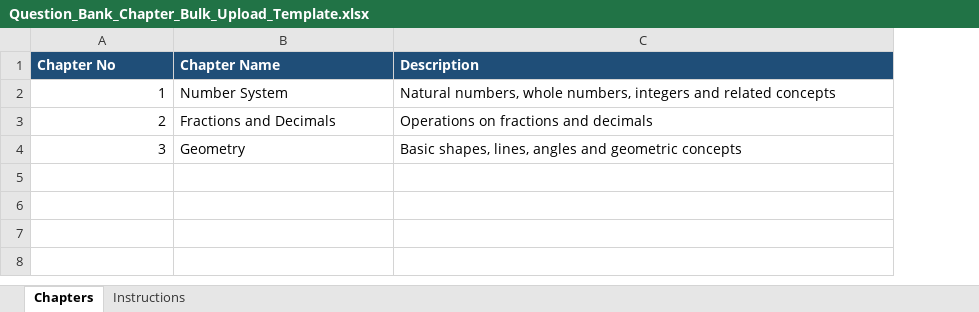
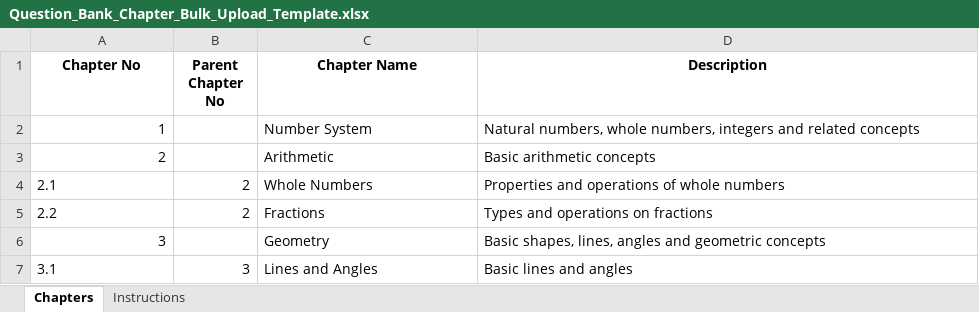
Before and after one commit to swarup-digitech/SwarupSir-Knowledge-Hub, an Excel workbook: Question_Bank_Chapter_Bulk_Upload_Template.xlsx, sheet Chapters, drawn as a sheet; values as stored, in another font and other column widths than the file's, no borders; addresses are those after the commit; the diff names each change by its address in the sheet, - before the commit and + after, or states it on an @@ line.

```diff
--- a/Question_Bank_Chapter_Bulk_Upload_Template.xlsx (sheet Chapters)
+++ b/Question_Bank_Chapter_Bulk_Upload_Template.xlsx (sheet Chapters)
+column B (Parent Chapter No), empty
@@ A1 fill: #1F4E78 → none, text colour: #FFFFFF → black, alignment: left → center @@
@@ C1:D1 fill: #1F4E78 → none, text colour: #FFFFFF → black, alignment: left → center @@
-C3 (Chapter Name): Fractions and Decimals
+C3 (Chapter Name): Arithmetic
-D3 (Description): Operations on fractions and decimals
+D3 (Description): Basic arithmetic concepts
+row 4: 2.1 | 2 | Whole Numbers | Properties and operations of whole numbers
+row 5: 2.2 | 2 | Fractions | Types and operations on fractions
+row 7: 3.1 | 3 | Lines and Angles | Basic lines and angles
```
Also changed, not shown: sheet Instructions, Question_Bank_Bulk_Excel_Template.xlsx, Question_Bank_Bulk_PDF_Metadata_Template.xlsx, 2 other files.
